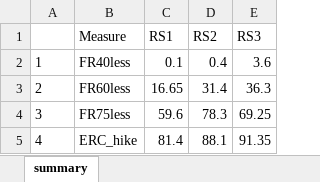
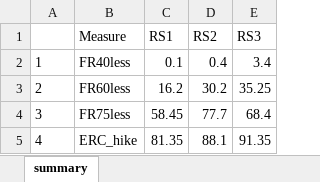
Before and after one commit to marshallpku/Model_NCTSERS, an Excel workbook: Results/Graphs_report/tables.xlsx, sheet summary, drawn as a sheet; values as stored, in another font and other column widths than the file's, no borders; the diff names each change by its address in the sheet, - before the commit and + after, or states it on an @@ line.

```diff
--- a/Results/Graphs_report/tables.xlsx (sheet summary)
+++ b/Results/Graphs_report/tables.xlsx (sheet summary)
-E2 (RS3): 3.6
+E2 (RS3): 3.4
-C3 (RS1): 16.65
+C3 (RS1): 16.2
-D3 (RS2): 31.4
+D3 (RS2): 30.2
-E3 (RS3): 36.3
+E3 (RS3): 35.25
-C4 (RS1): 59.6
+C4 (RS1): 58.45
-D4 (RS2): 78.3
+D4 (RS2): 77.7
-E4 (RS3): 69.25
+E4 (RS3): 68.4
-C5 (RS1): 81.4
+C5 (RS1): 81.35
```
Also changed, not shown: RunControl.xlsx, 23 other files.
